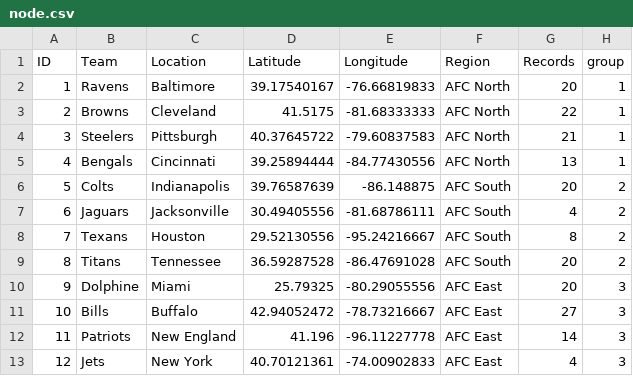
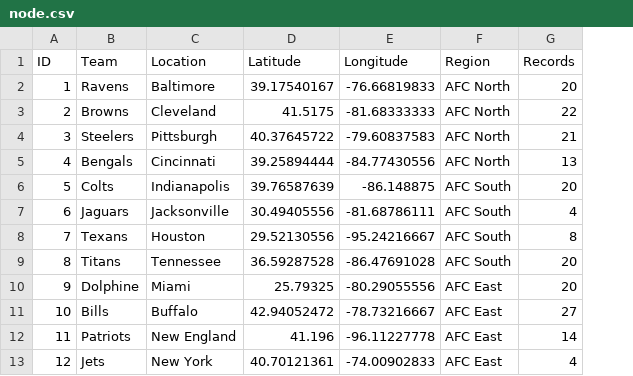
Before and after one commit to khushboomantri/dataset, a CSV file: node.csv, drawn as a sheet; only a part is shown; the diff names each change by its address in the sheet, - before the commit and + after, or states it on an @@ line.

Commit message:
Update node.csv

```diff
--- a/node.csv
+++ b/node.csv
-column H (group), rows 2-13: 1 | 1 | 1 | 1 | 2 | 2 | 2 | 2 | 3 | 3 | 3 | 3
```
